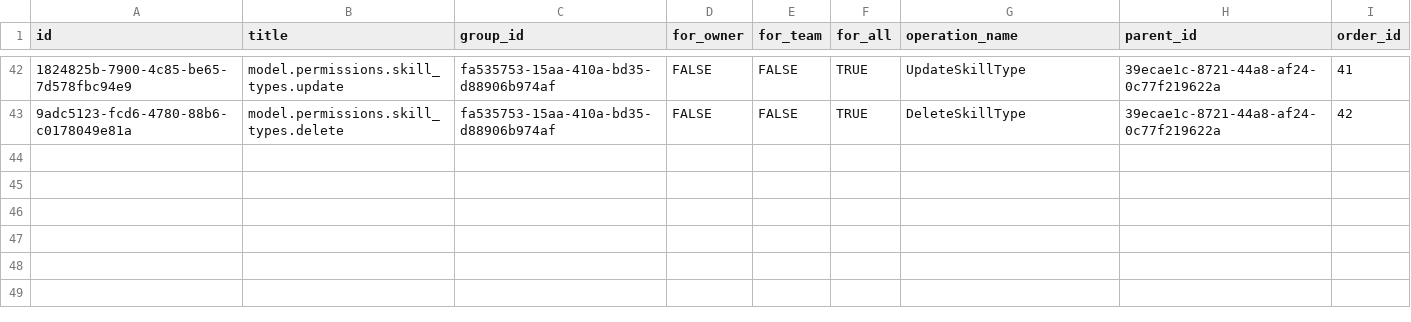
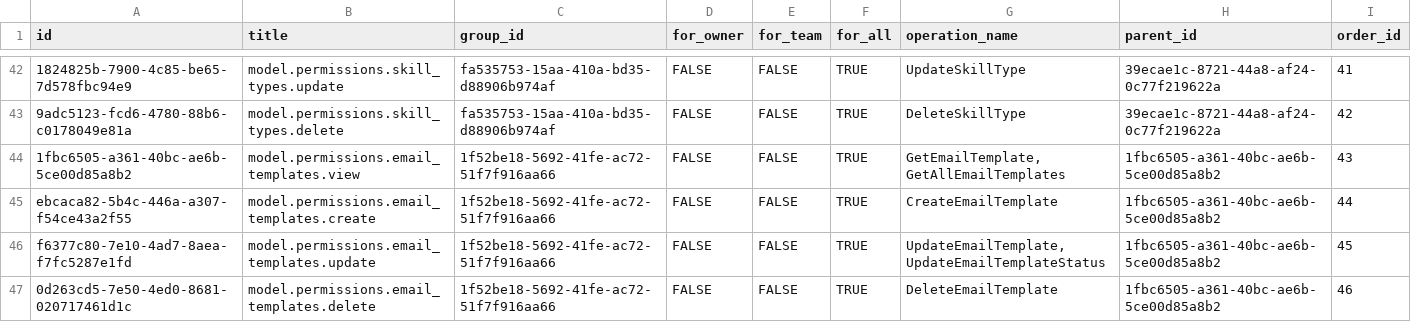
Before and after one commit to TrangDC/Internal_Recuitment_BE, a CSV file: master_db/permissions.csv, drawn as a sheet; only a part is shown, gaps mark what is left out; the diff names each change by its address in the sheet, - before the commit and + after, or states it on an @@ line.

Commit message:
feature/email-trigger

```diff
--- a/master_db/permissions.csv
+++ b/master_db/permissions.csv
+row 44: 1fbc6505-a361-40bc-ae6b-5ce00d85a8b2 | model.permissions.email_templates.view | 1f52be18-5692-41fe-ac72-51f7f916aa66 | FALSE | FALSE | TRUE | GetEmailTemplate,GetAllEmailTemplates | 1fbc6505-a361-40bc-ae6b-5ce00d85a8b2 | 43
+row 45: ebcaca82-5b4c-446a-a307-f54ce43a2f55 | model.permissions.email_templates.create | 1f52be18-5692-41fe-ac72-51f7f916aa66 | FALSE | FALSE | TRUE | CreateEmailTemplate | 1fbc6505-a361-40bc-ae6b-5ce00d85a8b2 | 44
+row 46: f6377c80-7e10-4ad7-8aea-f7fc5287e1fd | model.permissions.email_templates.update | 1f52be18-5692-41fe-ac72-51f7f916aa66 | FALSE | FALSE | TRUE | UpdateEmailTemplate,UpdateEmailTemplateStatus | 1fbc6505-a361-40bc-ae6b-5ce00d85a8b2 | 45
+row 47: 0d263cd5-7e50-4ed0-8681-020717461d1c | model.permissions.email_templates.delete | 1f52be18-5692-41fe-ac72-51f7f916aa66 | FALSE | FALSE | TRUE | DeleteEmailTemplate | 1fbc6505-a361-40bc-ae6b-5ce00d85a8b2 | 46
```
Also changed, not shown: master_db/permission_groups.csv, 45 other files.
